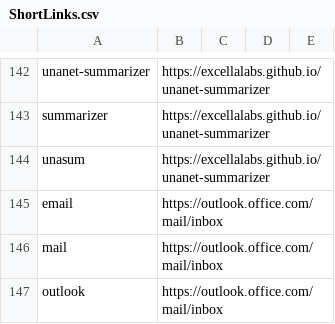
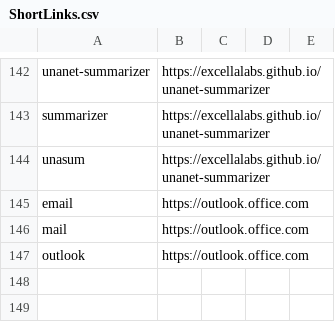
Before and after one commit to excellalabs/xluhco, a CSV file: src/xluhco.web/wwwroot/ShortLinks.csv, drawn as a sheet; only a part is shown, gaps mark what is left out.

Commit message:
Reduce fragility of links

```diff
--- a/src/xluhco.web/wwwroot/ShortLinks.csv
+++ b/src/xluhco.web/wwwroot/ShortLinks.csv
@@ -144,4 +144,4 @@ summarizer,https://excellalabs.github.io/unanet-summarizer
 unasum,https://excellalabs.github.io/unanet-summarizer
-email,https://outlook.office.com/mail/inbox
-mail,https://outlook.office.com/mail/inbox
-outlook,https://outlook.office.com/mail/inbox
+email,https://outlook.office.com
+mail,https://outlook.office.com
+outlook,https://outlook.office.com
```
